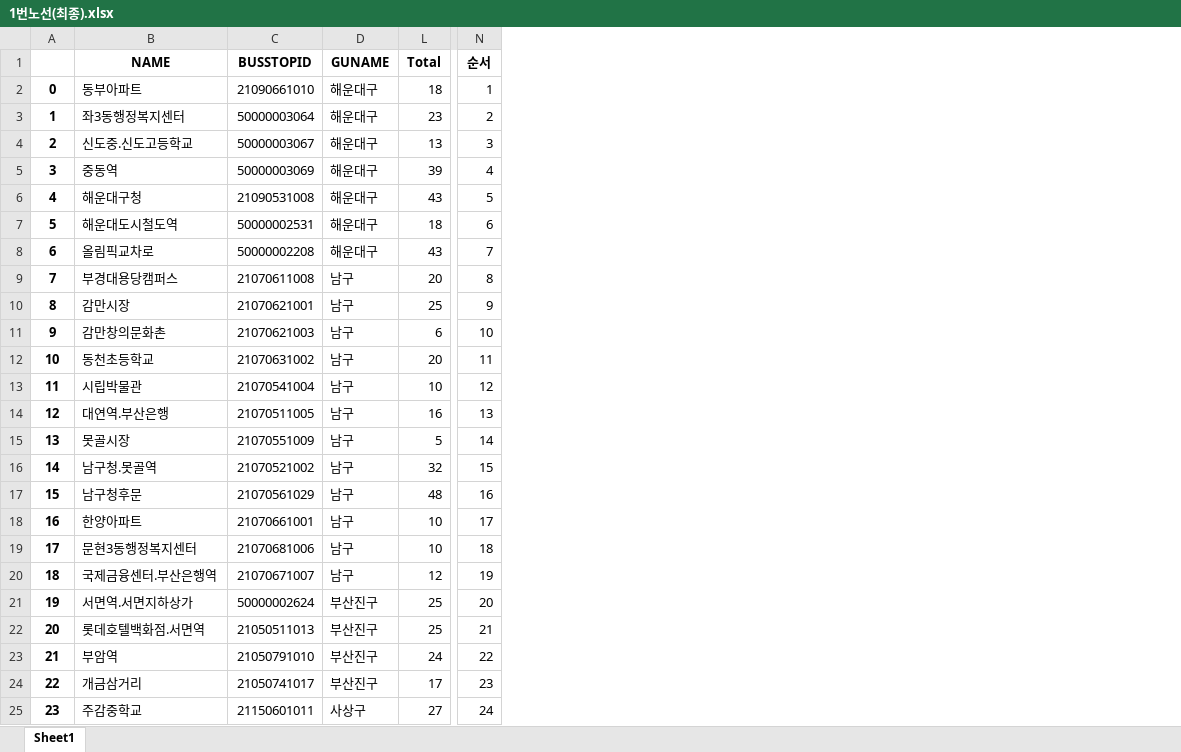
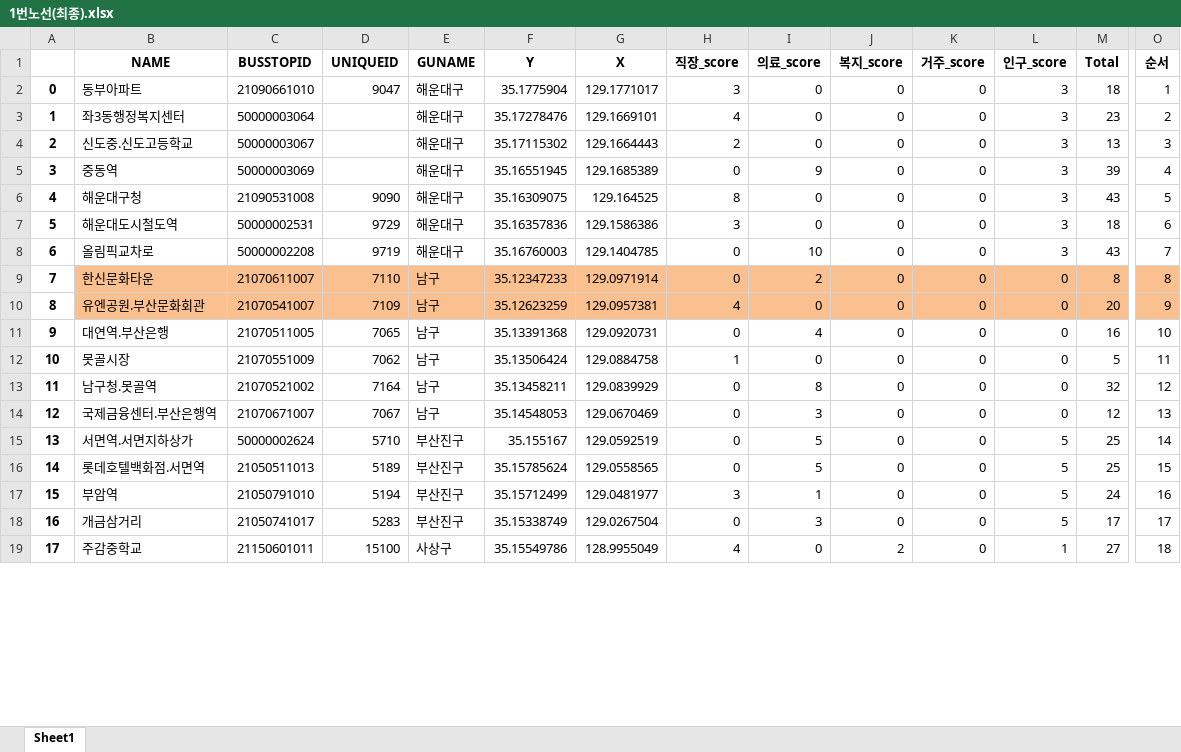
Before and after one commit to WithU-Bus/WithU-Bus, an Excel workbook: Bus_route/res/1번노선(최종).xlsx, sheet Sheet1, drawn as a sheet; only a part is shown, gaps mark what is left out; values as stored, in another font and other column widths than the file's, no borders; removed rows and columns are numbered as before the commit, all else as after; rows hold the shown columns only; the diff covers the shown part only; the diff names each change by its address in the sheet, - before the commit and + after, or states it on an @@ line.

```diff
--- a/Bus_route/res/1번노선(최종).xlsx (sheet Sheet1)
+++ b/Bus_route/res/1번노선(최종).xlsx (sheet Sheet1)
+column D (UNIQUEID), rows 2-8: 9047 |  |  |  | 9090 | 9729 | 9719; rows 10-19: 7109 | 7065 | 7062 | 7164 | 7067 | 5710 | 5189 | 5194 | 5283 | 15100
@@ column F (Y) unhidden, rows 2-8: 35.1775904 | 35.17278476 | 35.17115302 | 35.16551945 | 35.16309075 | 35.16357836 | 35.16760003; rows 10-19: 35.12623259 | 35.13391368 | 35.13506424 | 35.13458211 | 35.14548053 | 35.155167 | 35.15785624 | 35.15712499 | 35.15338749 | 35.15549786 @@
@@ column G (X) unhidden, rows 2-8: 129.1771017 | 129.1669101 | 129.1664443 | 129.1685389 | 129.164525 | 129.1586386 | 129.1404785; rows 10-19: 129.0957381 | 129.0920731 | 129.0884758 | 129.0839929 | 129.0670469 | 129.0592519 | 129.0558565 | 129.0481977 | 129.0267504 | 128.9955049 @@
@@ column H (직장_score) unhidden, rows 2-8: 3 | 4 | 2 | 0 | 8 | 3 | 0; rows 10-19: 4 | 0 | 1 | 0 | 0 | 0 | 0 | 3 | 0 | 4 @@
@@ column I (의료_score) unhidden, rows 2-8: 0 | 0 | 0 | 9 | 0 | 0 | 10; rows 10-19: 0 | 4 | 0 | 8 | 3 | 5 | 5 | 1 | 3 | 0 @@
@@ column J (복지_score) unhidden, rows 2-8: all 0; rows 10-19: 0 | 0 | 0 | 0 | 0 | 0 | 0 | 0 | 0 | 2 @@
@@ column K (거주_score) unhidden, rows 2-8: all 0; rows 10-19: all 0 @@
+column L (인구_score), rows 2-8: all 3; rows 10-19: 0 | 0 | 0 | 0 | 0 | 5 | 5 | 5 | 5 | 1
+row 9: 7 | 한신문화타운 | 21070611007 | 7110 | 남구 | 35.12347233 | 129.0971914 | 0 | 2 | 0 | 0 | 0 | 8 | 8
@@ column A renumbered from row 10 down @@
-B10 (NAME): 부경대용당캠퍼스
+B10 (NAME): 유엔공원.부산문화회관
-B10:C10 fill: none
+B10:C10 fill: #FAC090
-C10 (BUSSTOPID): 21070611008
+C10 (BUSSTOPID): 21070541007
-E10 fill: none
+E10 fill: #FAC090
-M10:O10 fill: none
+M10:O10 fill: #FAC090
-O10 (순서): 8
+O10 (순서): 9
-row 10: 8 | 감만시장 | 21070621001 | 남구 | 25 | 9
-row 11: 9 | 감만창의문화촌 | 21070621003 | 남구 | 6 | 10
-row 12: 10 | 동천초등학교 | 21070631002 | 남구 | 20 | 11
-row 13: 11 | 시립박물관 | 21070541004 | 남구 | 10 | 12
-O11 (순서): 13
+O11 (순서): 10
-O12 (순서): 14
+O12 (순서): 11
-O13 (순서): 15
+O13 (순서): 12
-row 17: 15 | 남구청후문 | 21070561029 | 남구 | 48 | 16
-row 18: 16 | 한양아파트 | 21070661001 | 남구 | 10 | 17
-row 19: 17 | 문현3동행정복지센터 | 21070681006 | 남구 | 10 | 18
-O14 (순서): 19
+O14 (순서): 13
-O15 (순서): 20
+O15 (순서): 14
-O16 (순서): 21
+O16 (순서): 15
-O17 (순서): 22
+O17 (순서): 16
-O18 (순서): 23
+O18 (순서): 17
-O19 (순서): 24
+O19 (순서): 18
```
Also changed, not shown: 1 added row, 8 removed rows, 35 edited cells and cell formats elsewhere in this sheet, hidden cells, Bus_route/res/1번노선.xlsx, Bus_route/res/2번노선(최종).xlsx, 15 other files.
